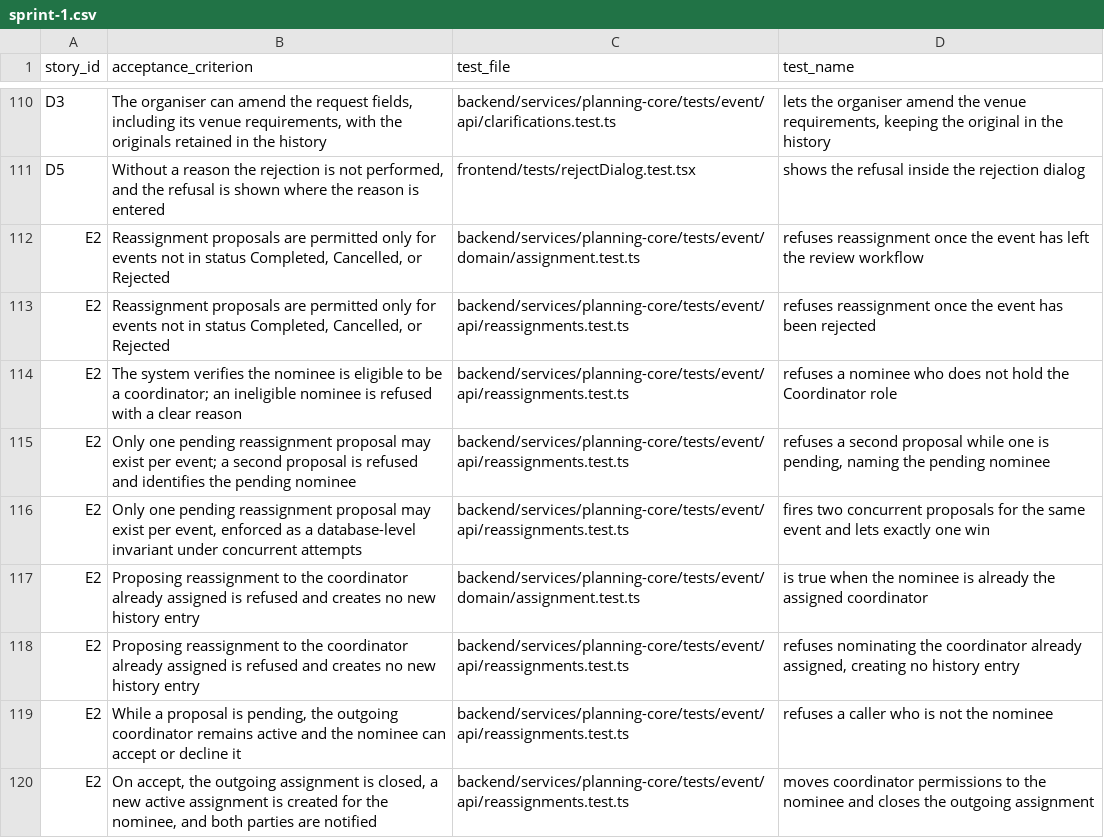
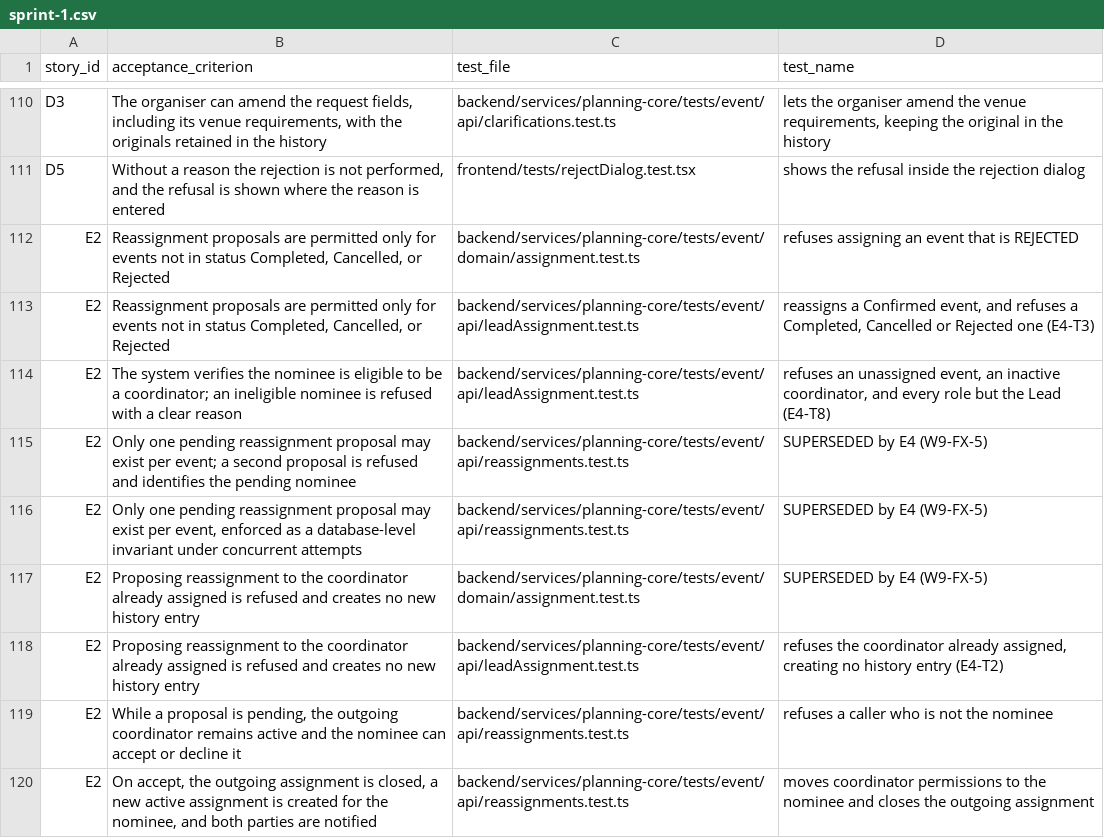
Before and after one commit to raphaelkwek/event-planning-and-venue-booking-system, a CSV file: documentation/traceability/sprint-1.csv, drawn as a sheet; only a part is shown, gaps mark what is left out; the diff covers the shown part only.

Commit message:
docs(traceability): point 21 rows at tests that exist
E3 and E4 removed the tests that E1's automatic assignment and E2's peer
reassignment proposals had. Seven rows now point at the E3 or E4 test that
covers the criterion; eight keep the criterion and say "SUPERSEDED by E3
(CR-05)" or "SUPERSEDED by E4 (W9-FX-5)" where a test name was, because the
criterion is gone and no test can stand in for it. Six rows had a cut-short
or reworded title, or a comma that split the row into five fields. Made by
documentation/scripts/repoint-traceability-rows.ts.

```diff
--- a/documentation/traceability/sprint-1.csv
+++ b/documentation/traceability/sprint-1.csv
@@ -111,9 +111,9 @@ D3,"The organiser can amend the request fields, including its venue requirements
 D5,"Without a reason the rejection is not performed, and the refusal is shown where the reason is entered",frontend/tests/rejectDialog.test.tsx,"shows the refusal inside the rejection dialog"
-E2,"Reassignment proposals are permitted only for events not in status Completed, Cancelled, or Rejected",backend/services/planning-core/tests/event/domain/assignment.test.ts,"refuses reassignment once the event has left the review workflow"
-E2,"Reassignment proposals are permitted only for events not in status Completed, Cancelled, or Rejected",backend/services/planning-core/tests/event/api/reassignments.test.ts,"refuses reassignment once the event has been rejected"
-E2,"The system verifies the nominee is eligible to be a coordinator; an ineligible nominee is refused with a clear reason",backend/services/planning-core/tests/event/api/reassignments.test.ts,"refuses a nominee who does not hold the Coordinator role"
-E2,"Only one pending reassignment proposal may exist per event; a second proposal is refused and identifies the pending nominee",backend/services/planning-core/tests/event/api/reassignments.test.ts,"refuses a second proposal while one is pending, naming the pending nominee"
-E2,"Only one pending reassignment proposal may exist per event, enforced as a database-level invariant under concurrent attempts",backend/services/planning-core/tests/event/api/reassignments.test.ts,"fires two concurrent proposals for the same event and lets exactly one win"
-E2,"Proposing reassignment to the coordinator already assigned is refused and creates no new history entry",backend/services/planning-core/tests/event/domain/assignment.test.ts,"is true when the nominee is already the assigned coordinator"
-E2,"Proposing reassignment to the coordinator already assigned is refused and creates no new history entry",backend/services/planning-core/tests/event/api/reassignments.test.ts,"refuses nominating the coordinator already assigned, creating no history entry"
+E2,"Reassignment proposals are permitted only for events not in status Completed, Cancelled, or Rejected",backend/services/planning-core/tests/event/domain/assignment.test.ts,refuses assigning an event that is REJECTED
+E2,"Reassignment proposals are permitted only for events not in status Completed, Cancelled, or Rejected",backend/services/planning-core/tests/event/api/leadAssignment.test.ts,"reassigns a Confirmed event, and refuses a Completed, Cancelled or Rejected one (E4-T3)"
+E2,"The system verifies the nominee is eligible to be a coordinator; an ineligible nominee is refused with a clear reason",backend/services/planning-core/tests/event/api/leadAssignment.test.ts,"refuses an unassigned event, an inactive coordinator, and every role but the Lead (E4-T8)"
+E2,"Only one pending reassignment proposal may exist per event; a second proposal is refused and identifies the pending nominee",backend/services/planning-core/tests/event/api/reassignments.test.ts,SUPERSEDED by E4 (W9-FX-5)
+E2,"Only one pending reassignment proposal may exist per event, enforced as a database-level invariant under concurrent attempts",backend/services/planning-core/tests/event/api/reassignments.test.ts,SUPERSEDED by E4 (W9-FX-5)
+E2,"Proposing reassignment to the coordinator already assigned is refused and creates no new history entry",backend/services/planning-core/tests/event/domain/assignment.test.ts,SUPERSEDED by E4 (W9-FX-5)
+E2,"Proposing reassignment to the coordinator already assigned is refused and creates no new history entry",backend/services/planning-core/tests/event/api/leadAssignment.test.ts,"refuses the coordinator already assigned, creating no history entry (E4-T2)"
 E2,"While a proposal is pending, the outgoing coordinator remains active and the nominee can accept or decline it",backend/services/planning-core/tests/event/api/reassignments.test.ts,"refuses a caller who is not the nominee"
```
Also changed, not shown: 11 edited cells elsewhere in this file, documentation/traceability/sprint-2.csv, documentation/traceability/sprint-3.csv, 1 other file.
